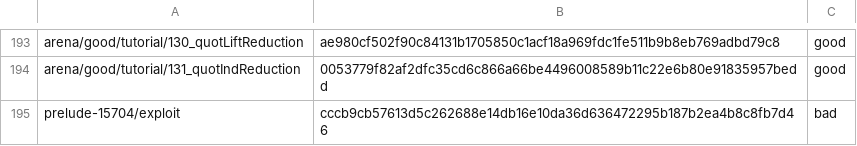
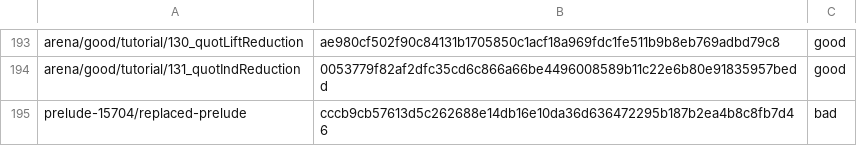
Before and after one commit to veriformatics/fva, a TSV file: trust/canaries/set.tsv, drawn as a sheet; only a part is shown, gaps mark what is left out.

Commit message:
vocabulary: security-flavored words travel into every agent's context and invite provider safety classifiers → neutral names in the files the FVA package ships
- Canary `prelude-15704/exploit` → `prelude-15704/replaced-prelude` (set.tsv, known.tsv, matrix.tsv, FVA/Trust/Canary.lean, scripts/fetch-canaries' local file name, scripts/test-trust); the upstream URL keeps its real file name. Canary verdict caches key on the canary's sha256, so cached statuses stay valid.
- "cannot forge report lines" → "cannot add report lines of its own" (FVA/Tool/Trust.lean); AGENT.md `prelude` tag = "a replaced prelude".
- Internal test fixtures keep their names (FVATest/Cheats: not shipped; renaming them would restale every mutation row) — user ruling.

```diff
--- a/trust/canaries/set.tsv
+++ b/trust/canaries/set.tsv
@@ -194,2 +194,2 @@ arena/good/tutorial/130_quotLiftReduction	ae980cf502f90c84131b1705850c1acf18a969
 arena/good/tutorial/131_quotIndReduction	0053779f82af2dfc35cd6c866a66be4496008589b11c22e6b80e91835957bedd	good
-prelude-15704/exploit	cccb9cb57613d5c262688e14db16e10da36d636472295b187b2ea4b8c8fb7d46	bad
+prelude-15704/replaced-prelude	cccb9cb57613d5c262688e14db16e10da36d636472295b187b2ea4b8c8fb7d46	bad
```
Also changed, not shown: trust/canaries/known.tsv, trust/canaries/matrix.tsv, 7 other files.
